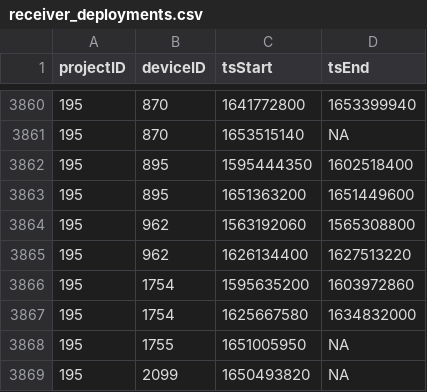
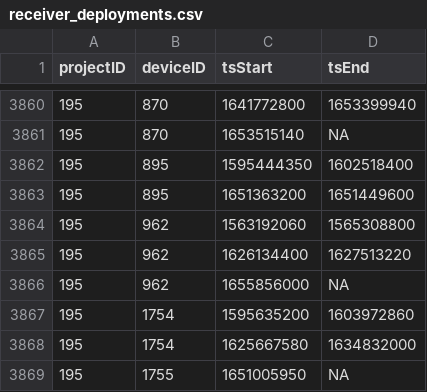
Before and after one commit to MotusWTS/motus-metadata-history, a CSV file: receiver_deployments.csv, drawn as a sheet; only a part is shown, gaps mark what is left out; the shorter side is filled out with more unchanged rows; the diff names each change by its address in the sheet, - before the commit and + after, or states it on an @@ line.

Commit message:
revised upstream

```diff
--- a/receiver_deployments.csv
+++ b/receiver_deployments.csv
+row 3866: 195 | 962 | 1655856000 | NA
```
